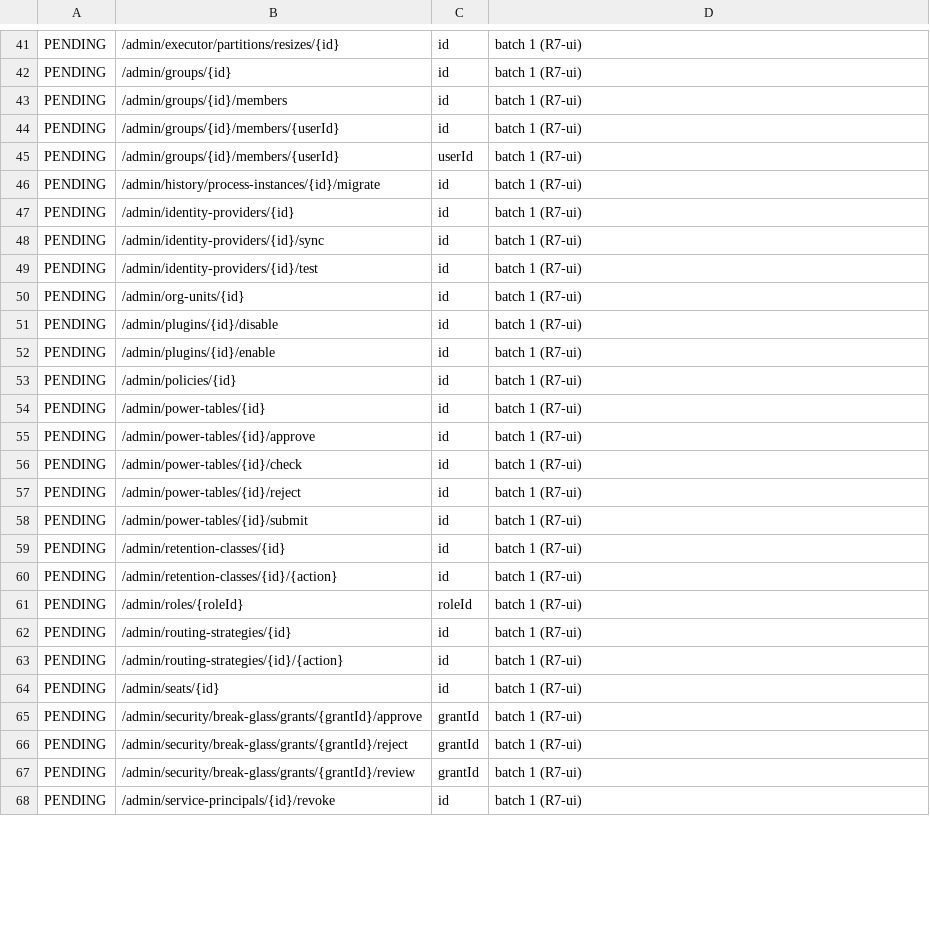
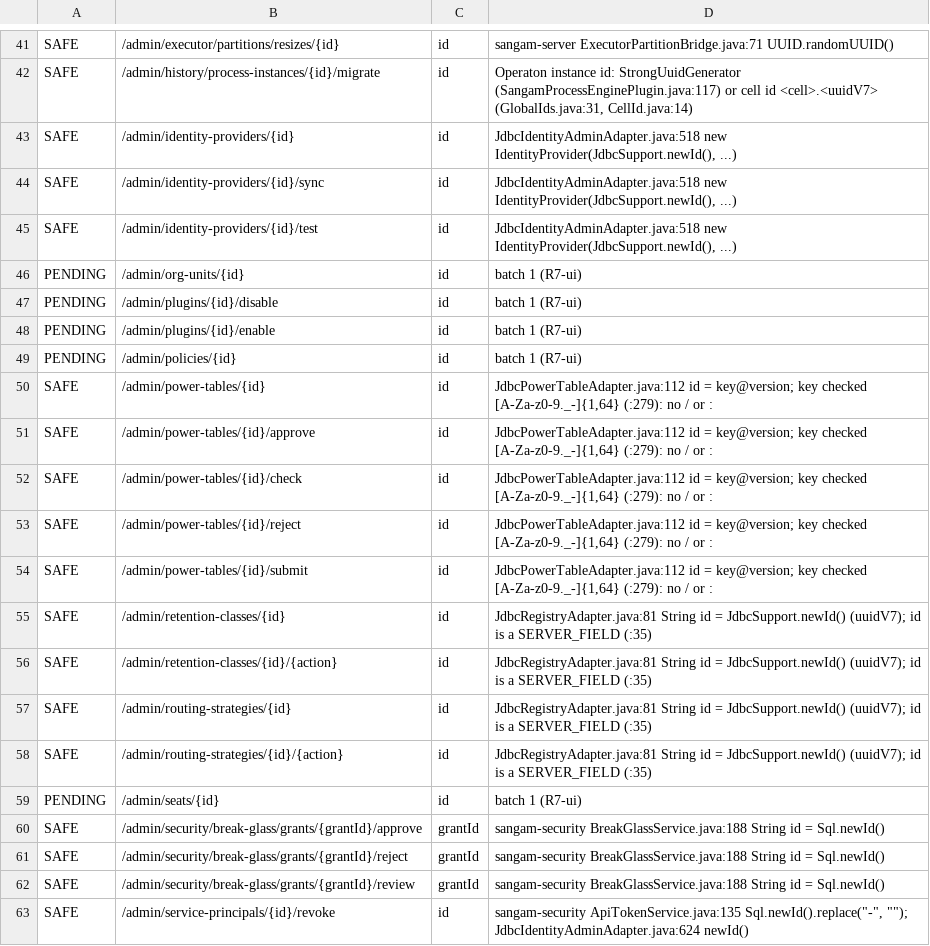
Before and after one commit to sqamentor/sangam, a TSV file: sangam/sangam-rest/api/path-parameters.tsv, drawn as a sheet; only a part is shown, gaps mark what is left out; removed rows and columns are numbered as before the commit, all else as after; the diff covers the shown part only; the diff names each change by its address in the sheet, - before the commit and + after, or states it on an @@ line.

```diff
--- a/sangam/sangam-rest/api/path-parameters.tsv
+++ b/sangam/sangam-rest/api/path-parameters.tsv
-A41: PENDING
+A41: SAFE
-D41: batch 1 (R7-ui)
+D41: sangam-server ExecutorPartitionBridge.java:71 UUID.randomUUID()
-row 42: PENDING | /admin/groups/{id} | id | batch 1 (R7-ui)
-row 43: PENDING | /admin/groups/{id}/members | id | batch 1 (R7-ui)
-row 44: PENDING | /admin/groups/{id}/members/{userId} | id | batch 1 (R7-ui)
-row 45: PENDING | /admin/groups/{id}/members/{userId} | userId | batch 1 (R7-ui)
-A42:A45: PENDING
+A42:A45: SAFE
-D42: batch 1 (R7-ui)
+D42: Operaton instance id: StrongUuidGenerator (SangamProcessEnginePlugin.java:117) or cell id <cell>.<uuidV7> (GlobalIds.java:31, CellId.java:14)
-D43:D45: batch 1 (R7-ui)
+D43:D45: JdbcIdentityAdminAdapter.java:518 new IdentityProvider(JdbcSupport.newId(), ...)
-A50:A56: PENDING
+A50:A56: SAFE
-D50:D54: batch 1 (R7-ui)
+D50:D54: JdbcPowerTableAdapter.java:112 id = key@version; key checked [A-Za-z0-9._-]{1,64} (:279): no / or :
-D55:D56: batch 1 (R7-ui)
+D55:D56: JdbcRegistryAdapter.java:81 String id = JdbcSupport.newId() (uuidV7); id is a SERVER_FIELD (:35)
-row 61: PENDING | /admin/roles/{roleId} | roleId | batch 1 (R7-ui)
-A57:A58: PENDING
+A57:A58: SAFE
-D57:D58: batch 1 (R7-ui)
+D57:D58: JdbcRegistryAdapter.java:81 String id = JdbcSupport.newId() (uuidV7); id is a SERVER_FIELD (:35)
-A60:A63: PENDING
+A60:A63: SAFE
-D60:D62: batch 1 (R7-ui)
+D60:D62: sangam-security BreakGlassService.java:188 String id = Sql.newId()
-D63: batch 1 (R7-ui)
+D63: sangam-security ApiTokenService.java:135 Sql.newId().replace("-", ""); JdbcIdentityAdminAdapter.java:624 newId()
```
Also changed, not shown: 8 removed rows and 94 edited cells elsewhere in this file, 48 other files.
